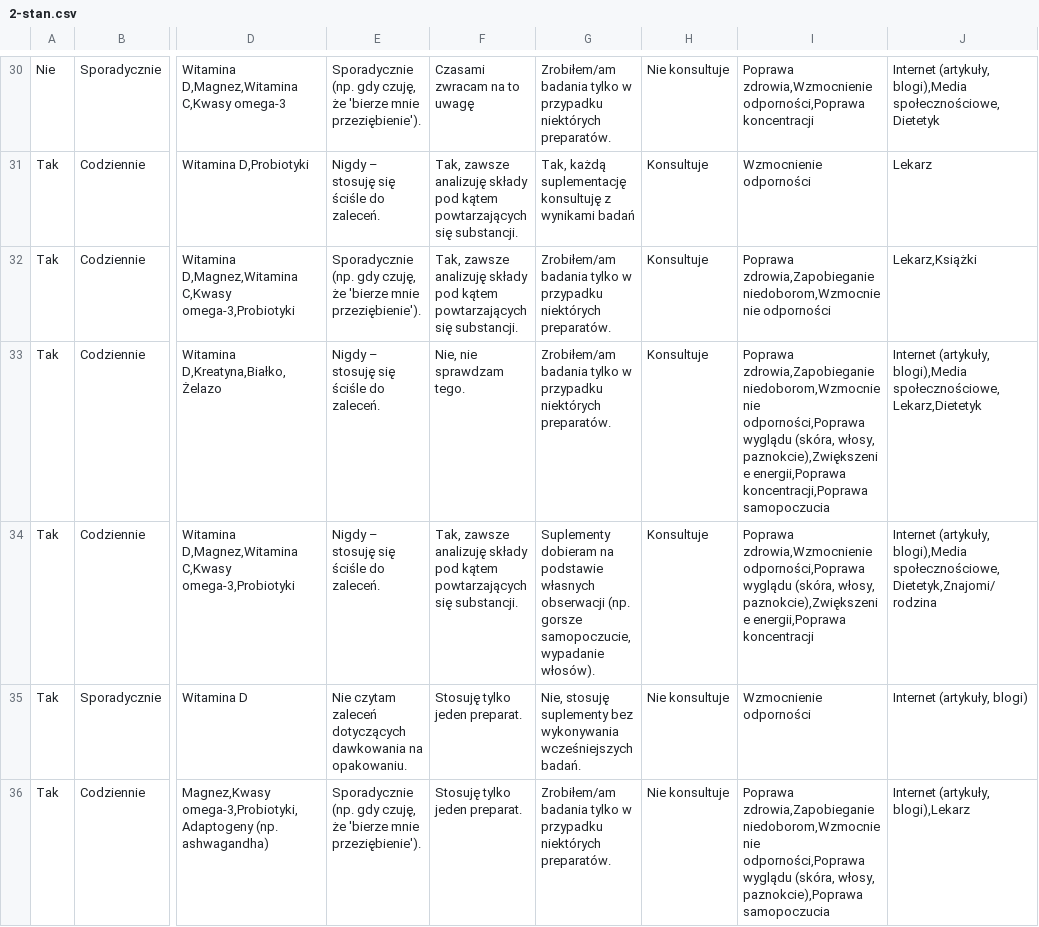
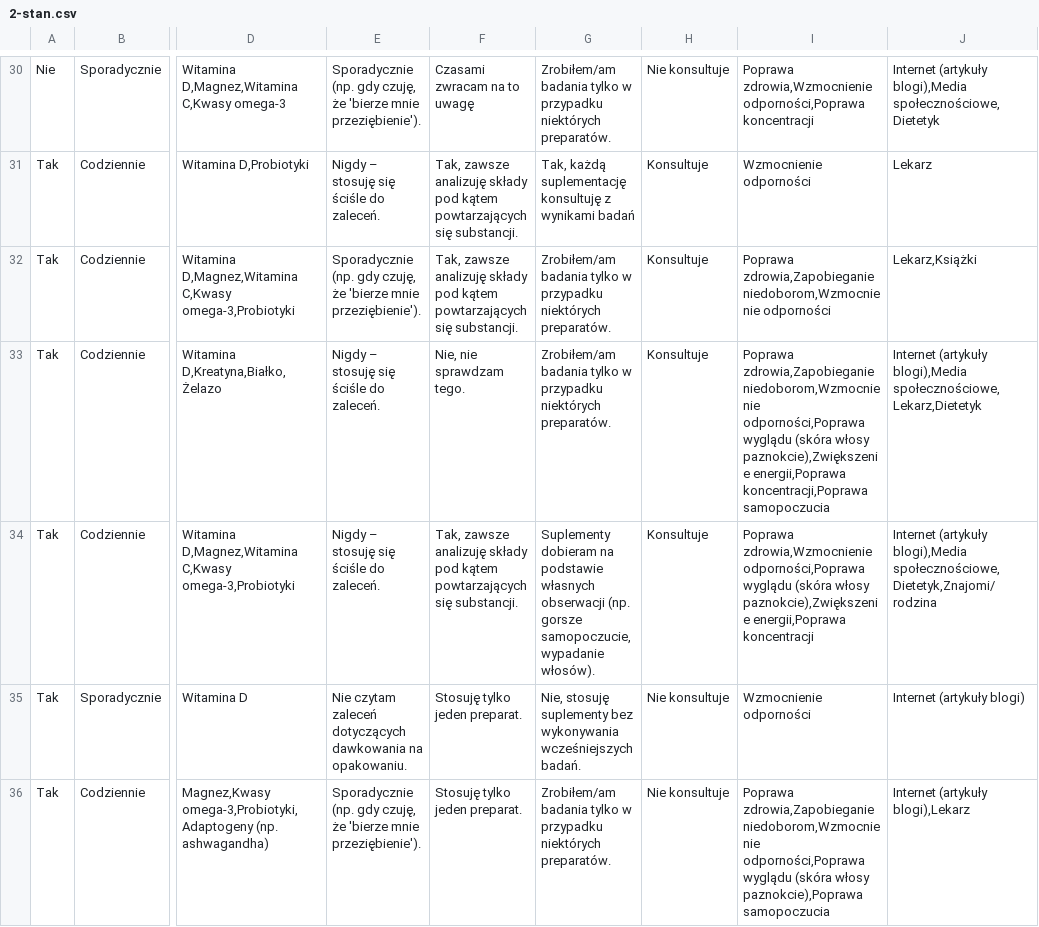
Before and after one commit to osdjp-lab/mary-msc-thesis, a CSV file: data/3.2-groups/2-stan.csv, drawn as a sheet; only a part is shown, gaps mark what is left out; the diff covers the shown part only; the diff names each change by its address in the sheet, - before the commit and + after, or states it on an @@ line.

```diff
--- a/data/3.2-groups/2-stan.csv
+++ b/data/3.2-groups/2-stan.csv
-J30: Internet (artykuły, blogi),Media społecznościowe,Dietetyk
+J30: Internet (artykuły blogi),Media społecznościowe,Dietetyk
-I33: …odporności,Poprawa wyglądu (skóra, włosy, paznokcie),Zwiększenie energii,Poprawa…
+I33: …odporności,Poprawa wyglądu (skóra włosy paznokcie),Zwiększenie energii,Poprawa…
-J33: Internet (artykuły, blogi),Media społecznościowe,Lekarz,Dietetyk
+J33: Internet (artykuły blogi),Media społecznościowe,Lekarz,Dietetyk
-I34: …odporności,Poprawa wyglądu (skóra, włosy, paznokcie),Zwiększenie energii,Poprawa…
+I34: …odporności,Poprawa wyglądu (skóra włosy paznokcie),Zwiększenie energii,Poprawa…
-J34: Internet (artykuły, blogi),Media społecznościowe,Dietetyk,Znajomi/rodzina
+J34: Internet (artykuły blogi),Media społecznościowe,Dietetyk,Znajomi/rodzina
-J35: Internet (artykuły, blogi)
+J35: Internet (artykuły blogi)
-I36: …odporności,Poprawa wyglądu (skóra, włosy, paznokcie),Poprawa samopoczucia
+I36: …odporności,Poprawa wyglądu (skóra włosy paznokcie),Poprawa samopoczucia
-J36: Internet (artykuły, blogi),Lekarz
+J36: Internet (artykuły blogi),Lekarz
```
Also changed, not shown: 131 edited cells elsewhere in this file, data/3.2-groups/1-grupowanie.csv, data/3.2-groups/5-preferencje.csv, 24 other files.
